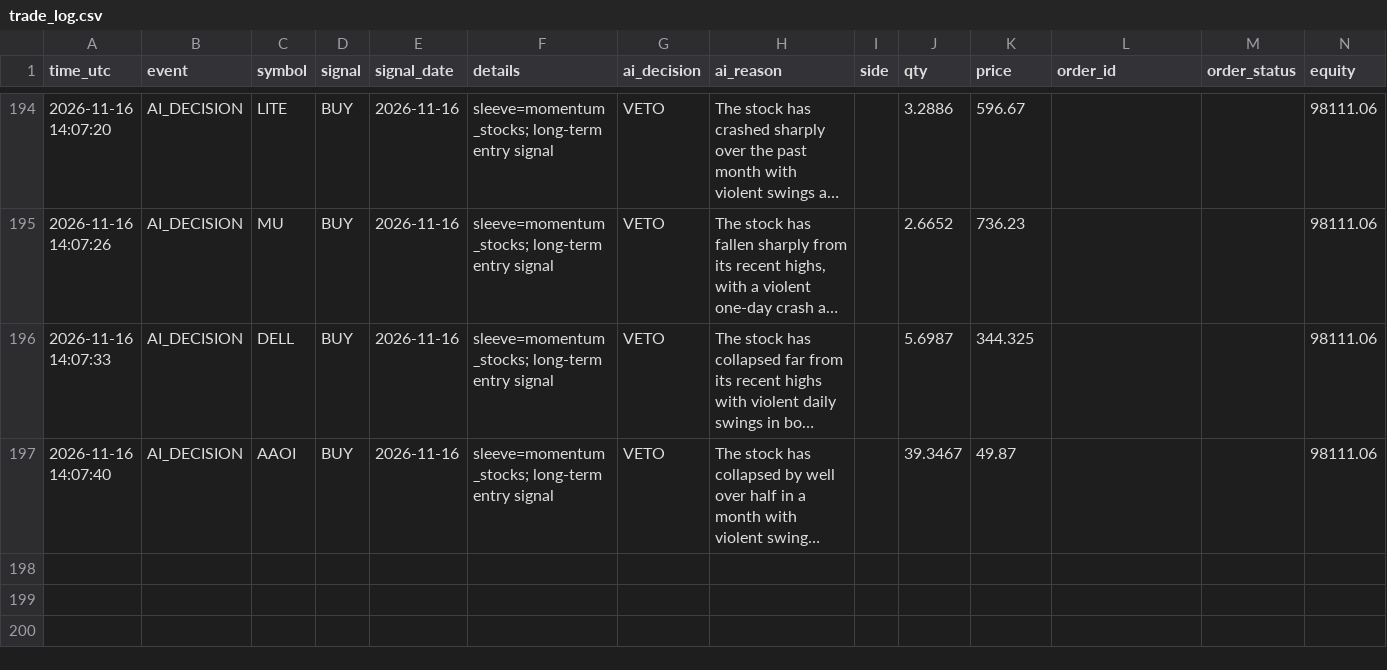
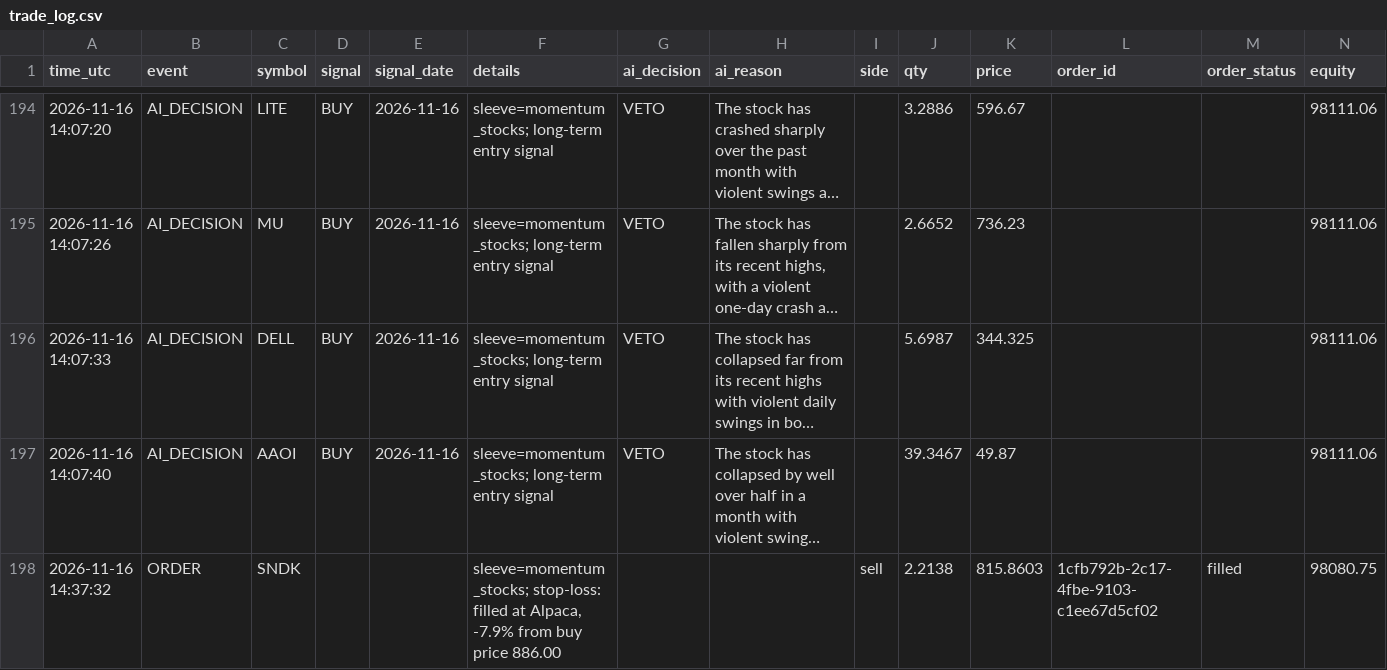
Before and after one commit to R1pperr/trading-bot, a CSV file: logs/trade_log.csv, drawn as a sheet; only a part is shown, gaps mark what is left out; long unchanged cells end in …; the diff names each change by its address in the sheet, - before the commit and + after, or states it on an @@ line.

```diff
--- a/logs/trade_log.csv
+++ b/logs/trade_log.csv
+row 198: 2026-11-16 14:37:32 | ORDER | SNDK |  |  | sleeve=momentum_stocks; stop-loss: filled at Alpaca, -7.9% from buy price 886.00 |  |  | sell | 2.2138 | 815.8603 | 1cfb792b-2c17-4fbe-9103-c1ee67d5cf02 | filled | 98080.75
```
Also changed, not shown: 13 other files.
